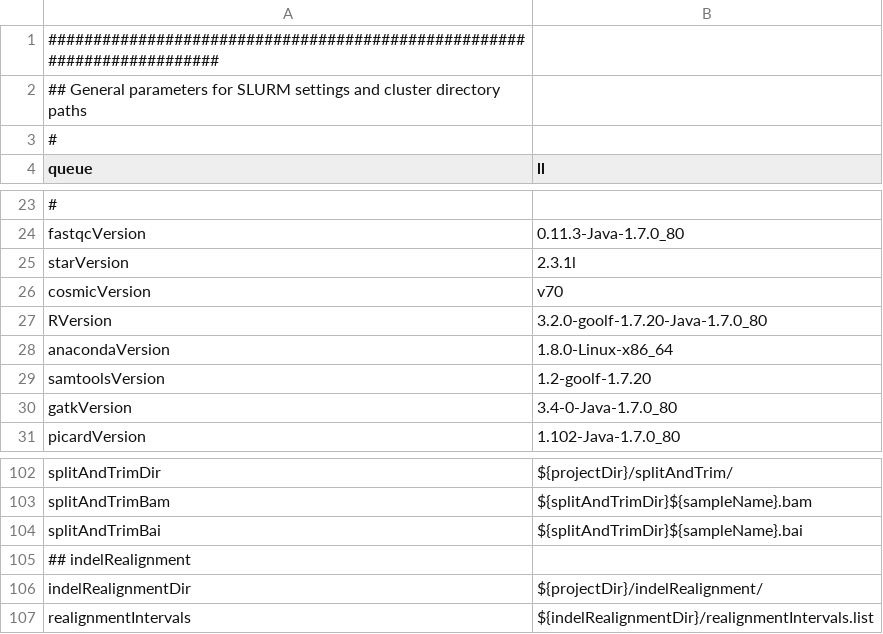
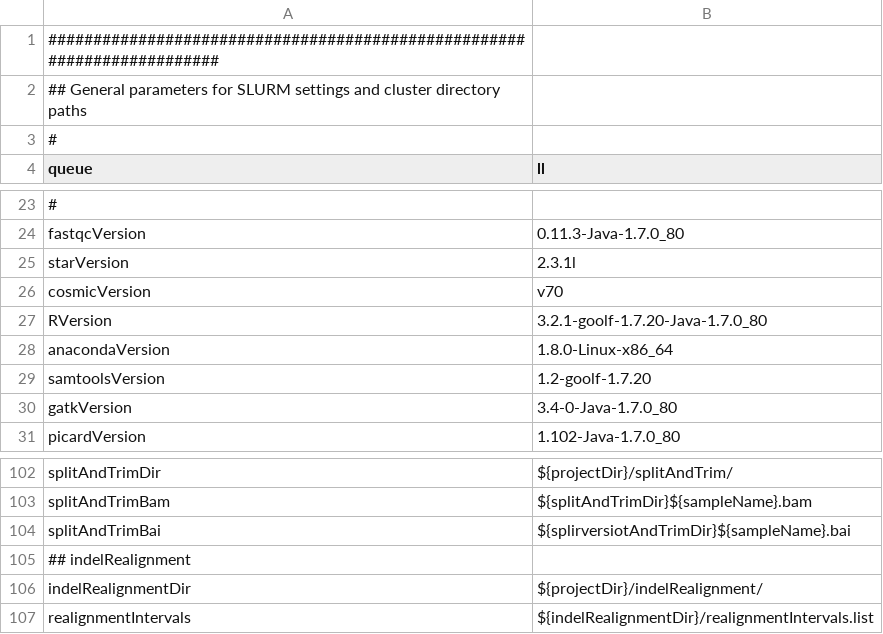
Before and after one commit to molgenis/molgenis-pipelines, a CSV file: compute5/Public_RNA-seq_genotypeCalling/testParameters.csv, drawn as a sheet; only a part is shown, gaps mark what is left out.

```diff
--- a/compute5/Public_RNA-seq_genotypeCalling/testParameters.csv
+++ b/compute5/Public_RNA-seq_genotypeCalling/testParameters.csv
@@ -26,3 +26,3 @@ starVersion,2.3.1l
 cosmicVersion,v70
-RVersion,3.2.0-goolf-1.7.20-Java-1.7.0_80
+RVersion,3.2.1-goolf-1.7.20-Java-1.7.0_80
 anacondaVersion,1.8.0-Linux-x86_64
@@ -103,3 +103,3 @@ splitAndTrimDir,${projectDir}/splitAndTrim/
 splitAndTrimBam,${splitAndTrimDir}${sampleName}.bam
-splitAndTrimBai,${splitAndTrimDir}${sampleName}.bai
+splitAndTrimBai,${splirversiotAndTrimDir}${sampleName}.bai
 ## indelRealignment
```
Also changed, not shown: compute5/PROseq/parameters.csv, compute5/Public_RNA-seq_QC/parameters.csv, 6 other files.
